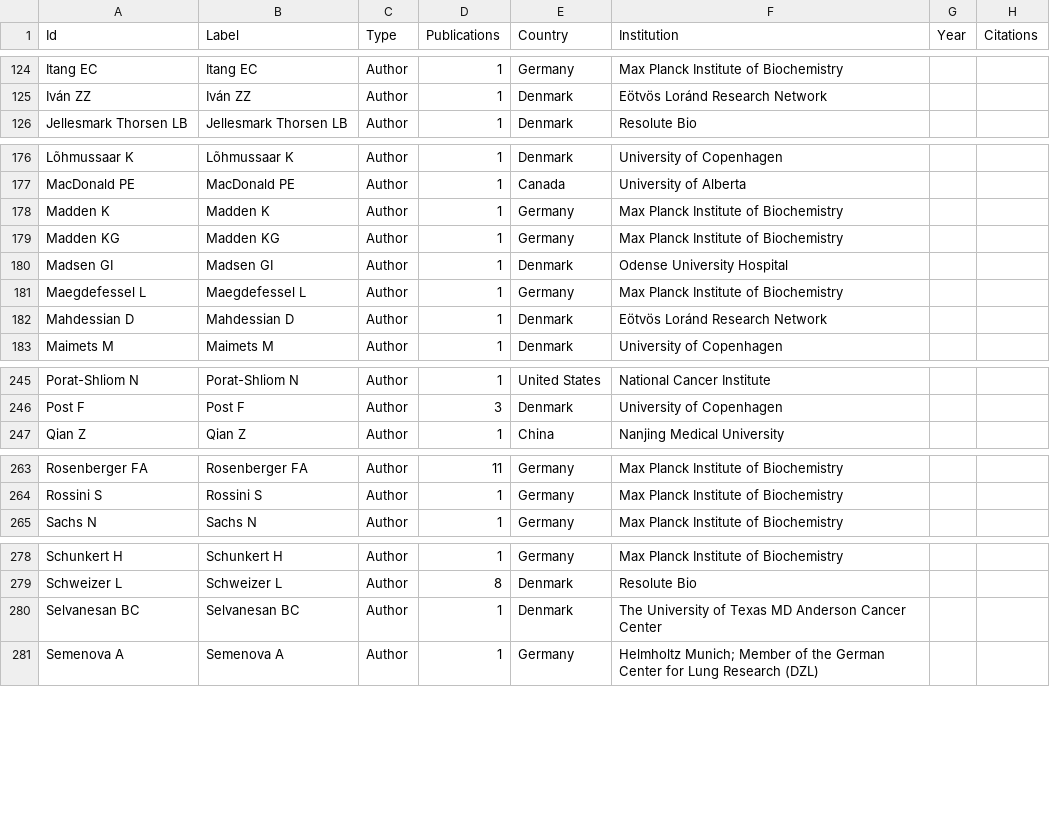
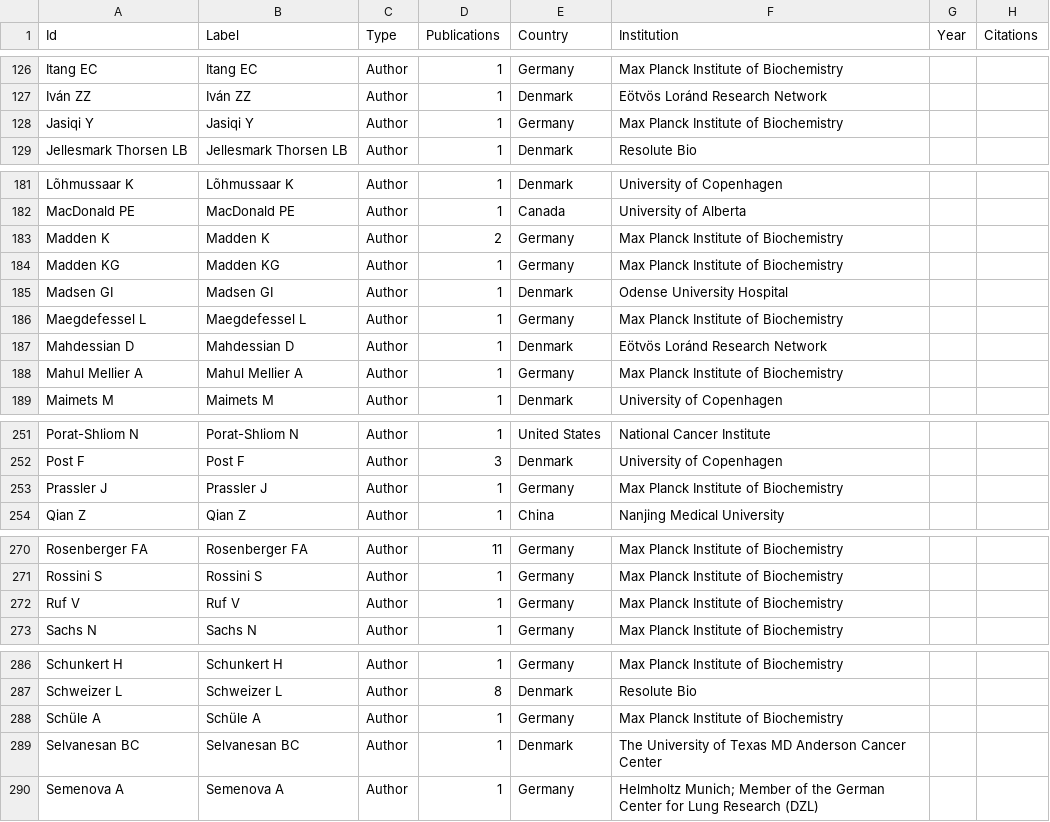
Before and after one commit to josenimo/DVP-dashboard, a CSV file: dvp_bipartite_nodes.csv, drawn as a sheet; only a part is shown, gaps mark what is left out; the diff covers the shown part only.

```diff
--- a/dvp_bipartite_nodes.csv
+++ b/dvp_bipartite_nodes.csv
@@ -125,2 +127,3 @@ Itang EC,Itang EC,Author,1,Germany,Max Planck Institute of Biochemistry,,
 Iván ZZ,Iván ZZ,Author,1,Denmark,Eötvös Loránd Research Network,,
+Jasiqi Y,Jasiqi Y,Author,1,Germany,Max Planck Institute of Biochemistry,,
 Jellesmark Thorsen LB,Jellesmark Thorsen LB,Author,1,Denmark,Resolute Bio,,
@@ -177,3 +182,3 @@ Lõhmussaar K,Lõhmussaar K,Author,1,Denmark,University of Copenhagen,,
 MacDonald PE,MacDonald PE,Author,1,Canada,University of Alberta,,
-Madden K,Madden K,Author,1,Germany,Max Planck Institute of Biochemistry,,
+Madden K,Madden K,Author,2,Germany,Max Planck Institute of Biochemistry,,
 Madden KG,Madden KG,Author,1,Germany,Max Planck Institute of Biochemistry,,
@@ -182,2 +187,3 @@ Maegdefessel L,Maegdefessel L,Author,1,Germany,Max Planck Institute of Biochemis
 Mahdessian D,Mahdessian D,Author,1,Denmark,Eötvös Loránd Research Network,,
+Mahul Mellier A,Mahul Mellier A,Author,1,Germany,Max Planck Institute of Biochemistry,,
 Maimets M,Maimets M,Author,1,Denmark,University of Copenhagen,,
@@ -246,2 +252,3 @@ Porat-Shliom N,Porat-Shliom N,Author,1,United States,National Cancer Institute,,
 Post F,Post F,Author,3,Denmark,University of Copenhagen,,
+Prassler J,Prassler J,Author,1,Germany,Max Planck Institute of Biochemistry,,
 Qian Z,Qian Z,Author,1,China,Nanjing Medical University,,
@@ -264,2 +271,3 @@ Rosenberger FA,Rosenberger FA,Author,11,Germany,Max Planck Institute of Biochemi
 Rossini S,Rossini S,Author,1,Germany,Max Planck Institute of Biochemistry,,
+Ruf V,Ruf V,Author,1,Germany,Max Planck Institute of Biochemistry,,
 Sachs N,Sachs N,Author,1,Germany,Max Planck Institute of Biochemistry,,
@@ -279,2 +287,3 @@ Schunkert H,Schunkert H,Author,1,Germany,Max Planck Institute of Biochemistry,,
 Schweizer L,Schweizer L,Author,8,Denmark,Resolute Bio,,
+Schüle A,Schüle A,Author,1,Germany,Max Planck Institute of Biochemistry,,
 Selvanesan BC,Selvanesan BC,Author,1,Denmark,The University of Texas MD Anderson Cancer Center,,
```
Also changed, not shown: 8 added rows, 6 moved rows and 13 edited cells elsewhere in this file, deep_visual_proteomics_papers.csv, dvp_authors.csv, 11 other files.
